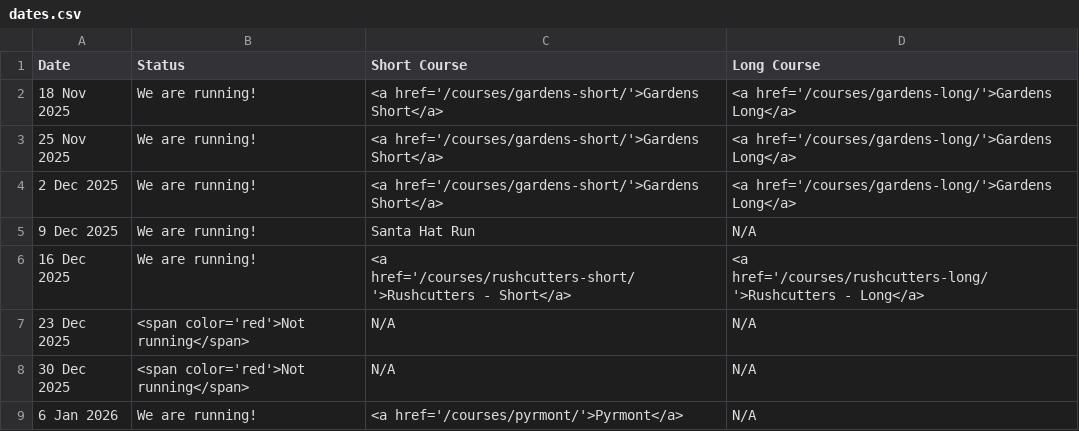
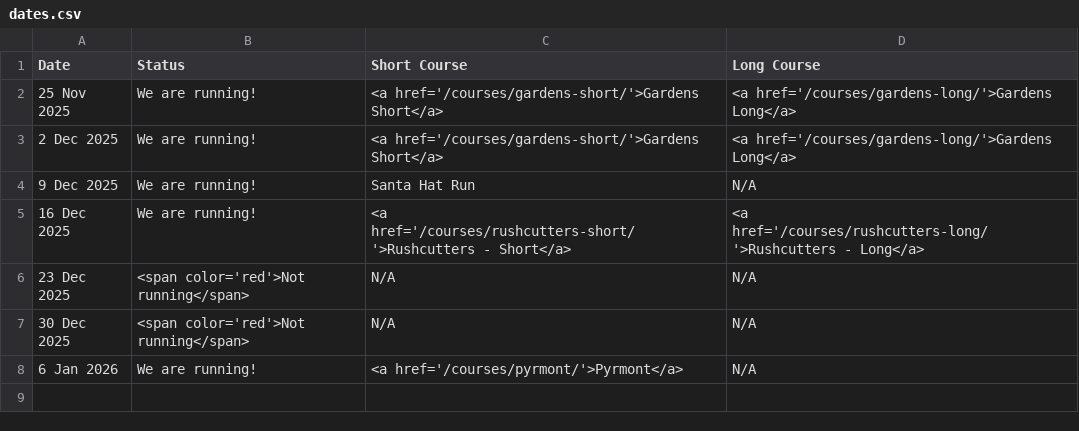
Before and after one commit to rwkura/rwkura.github.io, a CSV file: _data/dates.csv, drawn as a sheet.

```diff
--- a/_data/dates.csv
+++ b/_data/dates.csv
@@ -1,3 +1,2 @@
 Date,Status,Short Course,Long Course
-18 Nov 2025,We are running!,<a href='/courses/gardens-short/'>Gardens Short</a>,<a href='/courses/gardens-long/'>Gardens Long</a>
 25 Nov 2025,We are running!,<a href='/courses/gardens-short/'>Gardens Short</a>,<a href='/courses/gardens-long/'>Gardens Long</a>
```
